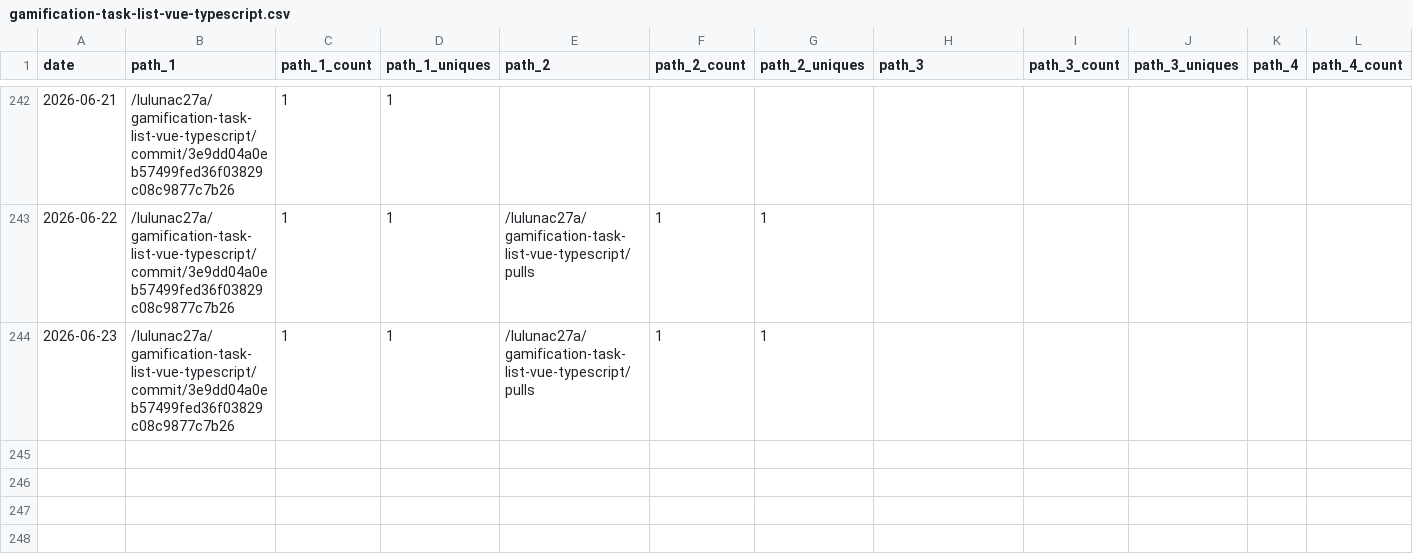
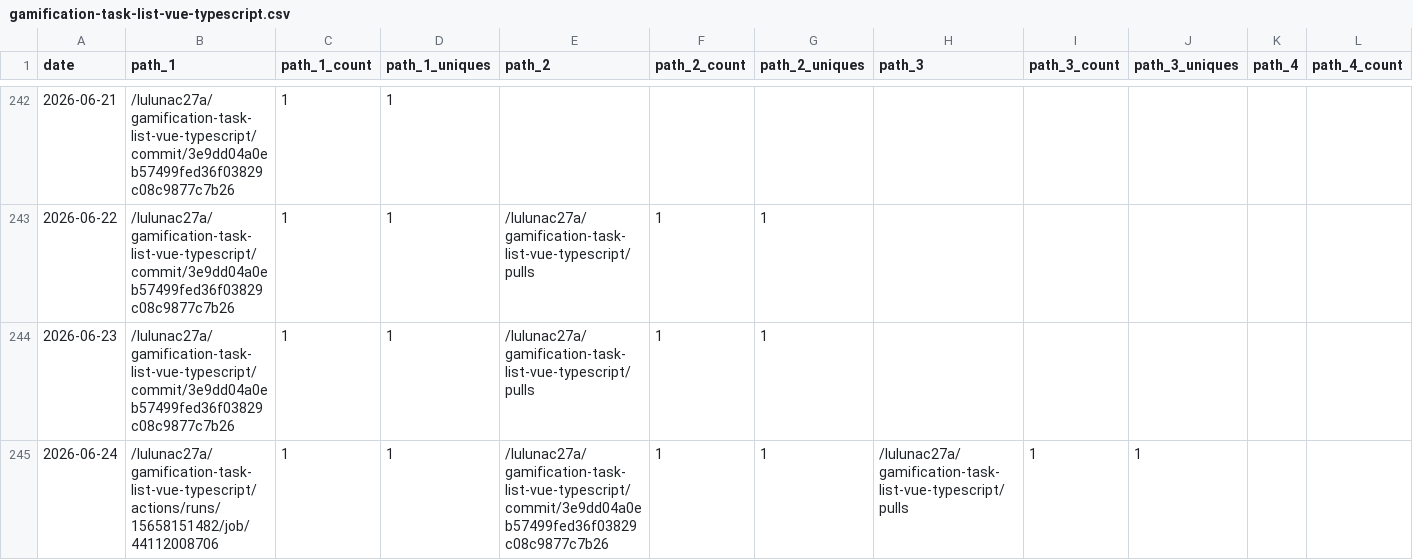
Before and after one commit to lulunac27a/github-repo-traffic-stats, a CSV file: data/github_paths/gamification-task-list-vue-typescript.csv, drawn as a sheet; only a part is shown, gaps mark what is left out; rows hold the shown columns only; the diff names each change by its address in the sheet, - before the commit and + after, or states it on an @@ line.

```diff
--- a/data/github_paths/gamification-task-list-vue-typescript.csv
+++ b/data/github_paths/gamification-task-list-vue-typescript.csv
+row 245: 2026-06-24 | /lulunac27a/gamification-task-list-vue-typescript/actions/runs/15658151482/job/44112008706 | 1 | 1 | /lulunac27a/gamification-task-list-vue-typescript/commit/3e9dd04a0eb57499fed36f03829c08c9877c7b26 | 1 | 1 | /lulunac27a/gamification-task-list-vue-typescript/pulls | 1 | 1
```
Also changed, not shown: data/github_paths/TaskQuest-gamified-task-manager-app.csv, data/github_paths/endless-task-list-adventure.csv, 43 other files.
